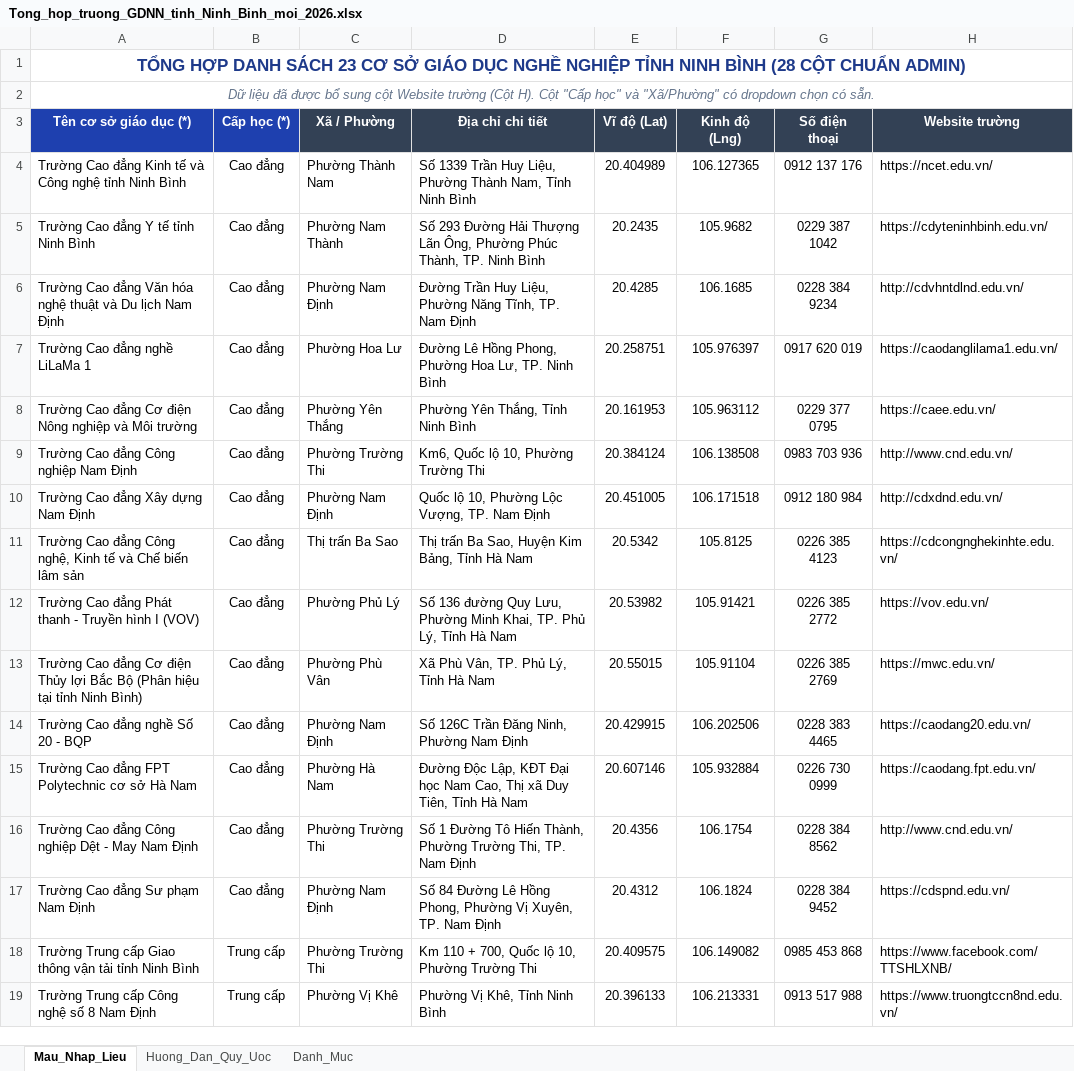
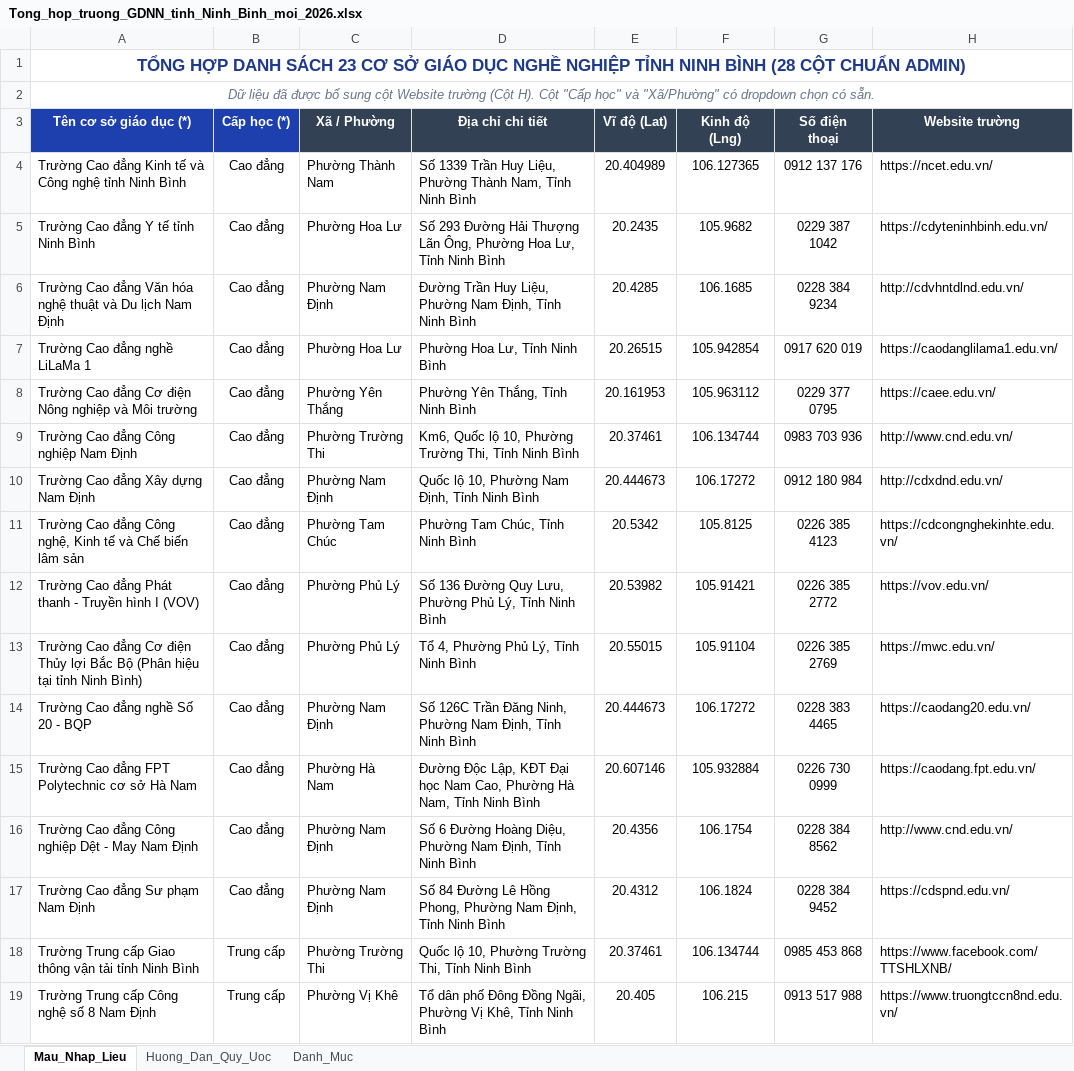
Before and after one commit to minhhientran19001009/schoolmap, an Excel workbook: Tong_hop_truong_GDNN_tinh_Ninh_Binh_moi_2026.xlsx, sheet Mau_Nhap_Lieu, drawn as a sheet; only a part is shown; values as stored, in another font and other column widths than the file's, no borders; the diff covers the shown part only; the diff names each change by its address in the sheet, - before the commit and + after, or states it on an @@ line.

Commit message:
fix(gis): chuan hoa thong tin xa phuong, dia chi va toa do GPS 23 truong GDNN khop 100% ranh gioi hanh chinh moi

```diff
--- a/Tong_hop_truong_GDNN_tinh_Ninh_Binh_moi_2026.xlsx (sheet Mau_Nhap_Lieu)
+++ b/Tong_hop_truong_GDNN_tinh_Ninh_Binh_moi_2026.xlsx (sheet Mau_Nhap_Lieu)
-C5 (Xã / Phường): Phường Nam Thành
+C5 (Xã / Phường): Phường Hoa Lư
-D5 (Địa chỉ chi tiết): …Ông, Phường Phúc Thành, TP. Ninh Bình
+D5 (Địa chỉ chi tiết): …Ông, Phường Hoa Lư, Tỉnh Ninh Bình
-D6 (Địa chỉ chi tiết): …Liệu, Phường Năng Tĩnh, TP. Nam Định
+D6 (Địa chỉ chi tiết): …Liệu, Phường Nam Định, Tỉnh Ninh Bình
-D7 (Địa chỉ chi tiết): Đường Lê Hồng Phong, Phường Hoa Lư, TP. Ninh Bình
+D7 (Địa chỉ chi tiết): Phường Hoa Lư, Tỉnh Ninh Bình
-E7 (Vĩ độ (Lat)): 20.258751
+E7 (Vĩ độ (Lat)): 20.26515
-F7 (Kinh độ (Lng)): 105.976397
+F7 (Kinh độ (Lng)): 105.942854
-D9 (Địa chỉ chi tiết): Km6, Quốc lộ 10, Phường Trường Thi
+D9 (Địa chỉ chi tiết): Km6, Quốc lộ 10, Phường Trường Thi, Tỉnh Ninh Bình
-E9 (Vĩ độ (Lat)): 20.384124
+E9 (Vĩ độ (Lat)): 20.37461
-F9 (Kinh độ (Lng)): 106.138508
+F9 (Kinh độ (Lng)): 106.134744
-D10 (Địa chỉ chi tiết): Quốc lộ 10, Phường Lộc Vượng, TP. Nam Định
+D10 (Địa chỉ chi tiết): Quốc lộ 10, Phường Nam Định, Tỉnh Ninh Bình
-E10 (Vĩ độ (Lat)): 20.451005
+E10 (Vĩ độ (Lat)): 20.444673
-F10 (Kinh độ (Lng)): 106.171518
+F10 (Kinh độ (Lng)): 106.17272
-C11 (Xã / Phường): Thị trấn Ba Sao
+C11 (Xã / Phường): Phường Tam Chúc
-D11 (Địa chỉ chi tiết): Thị trấn Ba Sao, Huyện Kim Bảng, Tỉnh Hà Nam
+D11 (Địa chỉ chi tiết): Phường Tam Chúc, Tỉnh Ninh Bình
-D12 (Địa chỉ chi tiết): Số 136 đường Quy Lưu, Phường Minh Khai, TP. Phủ Lý, Tỉnh Hà Nam
+D12 (Địa chỉ chi tiết): Số 136 Đường Quy Lưu, Phường Phủ Lý, Tỉnh Ninh Bình
-C13 (Xã / Phường): Phường Phù Vân
+C13 (Xã / Phường): Phường Phủ Lý
-D13 (Địa chỉ chi tiết): Xã Phù Vân, TP. Phủ Lý, Tỉnh Hà Nam
+D13 (Địa chỉ chi tiết): Tổ 4, Phường Phủ Lý, Tỉnh Ninh Bình
-D14 (Địa chỉ chi tiết): …Phường Nam Định
+D14 (Địa chỉ chi tiết): …Phường Nam Định, Tỉnh Ninh Bình
-E14 (Vĩ độ (Lat)): 20.429915
+E14 (Vĩ độ (Lat)): 20.444673
-F14 (Kinh độ (Lng)): 106.202506
+F14 (Kinh độ (Lng)): 106.17272
-D15 (Địa chỉ chi tiết): …Nam Cao, Thị xã Duy Tiên, Tỉnh Hà Nam
+D15 (Địa chỉ chi tiết): …Nam Cao, Phường Hà Nam, Tỉnh Ninh Bình
-C16 (Xã / Phường): Phường Trường Thi
+C16 (Xã / Phường): Phường Nam Định
-D16 (Địa chỉ chi tiết): Số 1 Đường Tô Hiến Thành, Phường Trường Thi, TP. Nam Định
+D16 (Địa chỉ chi tiết): Số 6 Đường Hoàng Diệu, Phường Nam Định, Tỉnh Ninh Bình
-D17 (Địa chỉ chi tiết): …Phong, Phường Vị Xuyên, TP. Nam Định
+D17 (Địa chỉ chi tiết): …Phong, Phường Nam Định, Tỉnh Ninh Bình
-D18 (Địa chỉ chi tiết): Km 110 + 700, Quốc lộ 10, Phường Trường Thi
+D18 (Địa chỉ chi tiết): Quốc lộ 10, Phường Trường Thi, Tỉnh Ninh Bình
-E18 (Vĩ độ (Lat)): 20.409575
+E18 (Vĩ độ (Lat)): 20.37461
-F18 (Kinh độ (Lng)): 106.149082
+F18 (Kinh độ (Lng)): 106.134744
-D19 (Địa chỉ chi tiết): Phường Vị Khê, Tỉnh Ninh Bình
+D19 (Địa chỉ chi tiết): Tổ dân phố Đông Đồng Ngãi, Phường Vị Khê, Tỉnh Ninh Bình
-E19 (Vĩ độ (Lat)): 20.396133
+E19 (Vĩ độ (Lat)): 20.405
-F19 (Kinh độ (Lng)): 106.213331
+F19 (Kinh độ (Lng)): 106.215
```
Also changed, not shown: 10 edited cells elsewhere in this sheet, 1 other file.
